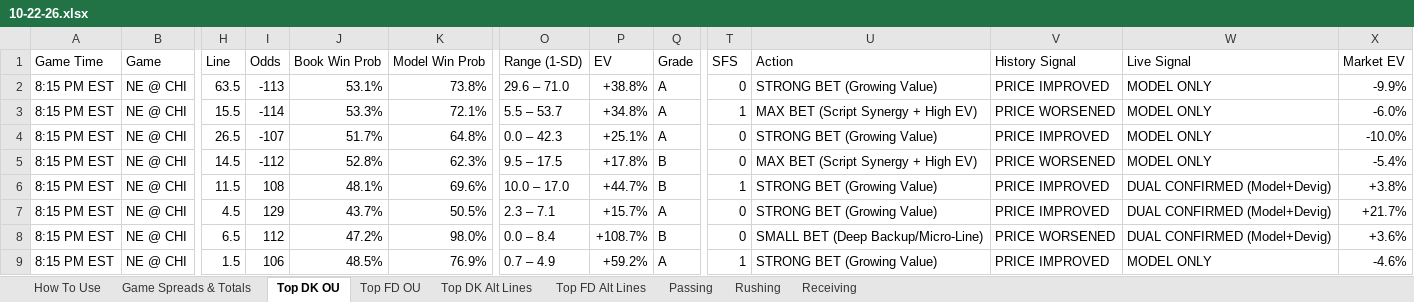
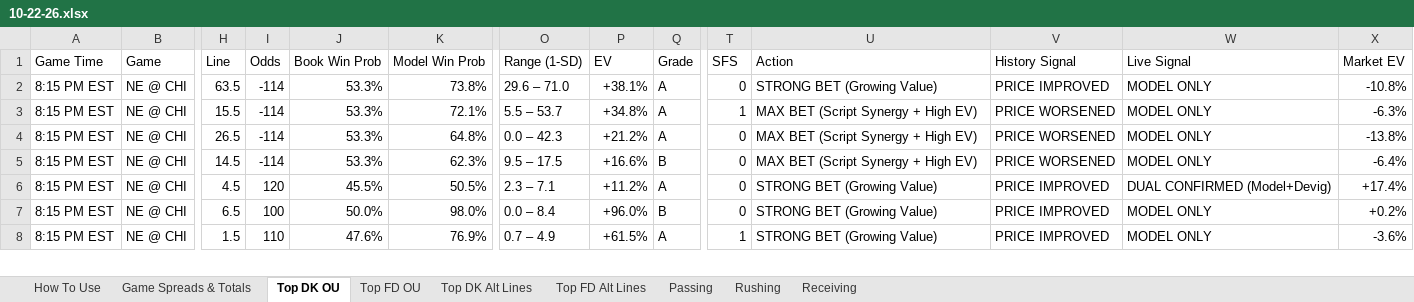
Before and after one commit to RhettTitus/nfl-dashboard, an Excel workbook: data/10-22-26.xlsx, sheet Top DK OU, drawn as a sheet; only a part is shown, gaps mark what is left out; values as stored, in another font and other column widths than the file's, no cell formats; removed rows and columns are numbered as before the commit, all else as after; rows hold the shown columns only; the diff covers the shown part only; the diff names each change by its address in the sheet, - before the commit and + after, or states it on an @@ line.

```diff
--- a/data/10-22-26.xlsx (sheet Top DK OU)
+++ b/data/10-22-26.xlsx (sheet Top DK OU)
-I2 (Odds): -113
+I2 (Odds): -114
-J2 (Book Win Prob): 53.1%
+J2 (Book Win Prob): 53.3%
-P2 (EV): +38.8%
+P2 (EV): +38.1%
-X2 (Market EV): -9.9%
+X2 (Market EV): -10.8%
-X3 (Market EV): -6.0%
+X3 (Market EV): -6.3%
-I4 (Odds): -107
+I4 (Odds): -114
-J4 (Book Win Prob): 51.7%
+J4 (Book Win Prob): 53.3%
-P4 (EV): +25.1%
+P4 (EV): +21.2%
-U4 (Action): STRONG BET (Growing Value)
+U4 (Action): MAX BET (Script Synergy + High EV)
-V4 (History Signal): PRICE IMPROVED
+V4 (History Signal): PRICE WORSENED
-X4 (Market EV): -10.0%
+X4 (Market EV): -13.8%
-I5 (Odds): -112
+I5 (Odds): -114
-J5 (Book Win Prob): 52.8%
+J5 (Book Win Prob): 53.3%
-P5 (EV): +17.8%
+P5 (EV): +16.6%
-X5 (Market EV): -5.4%
+X5 (Market EV): -6.4%
-row 6: 8:15 PM EST | NE @ CHI | 11.5 | 108 | 48.1% | 69.6% | 10.0 – 17.0 | +44.7% | B | 1 | STRONG BET (Growing Value) | PRICE IMPROVED | DUAL CONFIRMED (Model+Devig) | +3.8%
-I6 (Odds): 129
+I6 (Odds): 120
-J6 (Book Win Prob): 43.7%
+J6 (Book Win Prob): 45.5%
-P6 (EV): +15.7%
+P6 (EV): +11.2%
-X6 (Market EV): +21.7%
+X6 (Market EV): +17.4%
-I7 (Odds): 112
+I7 (Odds): 100
-J7 (Book Win Prob): 47.2%
+J7 (Book Win Prob): 50.0%
-P7 (EV): +108.7%
+P7 (EV): +96.0%
-U7 (Action): SMALL BET (Deep Backup/Micro-Line)
+U7 (Action): STRONG BET (Growing Value)
-V7 (History Signal): PRICE WORSENED
+V7 (History Signal): PRICE IMPROVED
-W7 (Live Signal): DUAL CONFIRMED (Model+Devig)
+W7 (Live Signal): MODEL ONLY
-X7 (Market EV): +3.6%
+X7 (Market EV): +0.2%
-I8 (Odds): 106
+I8 (Odds): 110
-J8 (Book Win Prob): 48.5%
+J8 (Book Win Prob): 47.6%
-P8 (EV): +59.2%
+P8 (EV): +61.5%
-X8 (Market EV): -4.6%
+X8 (Market EV): -3.6%
```
Also changed, not shown: 6 added rows, 2 removed rows and 111 edited cells elsewhere in this sheet, sheet Top FD Alt Lines, sheet Top DK Alt Lines, sheet Top FD OU, sheet Receiving, sheet Passing, sheet Game Spreads & Totals, cell formats, data/SEASON_2026_PLAYER_PROFILES.xlsx.
